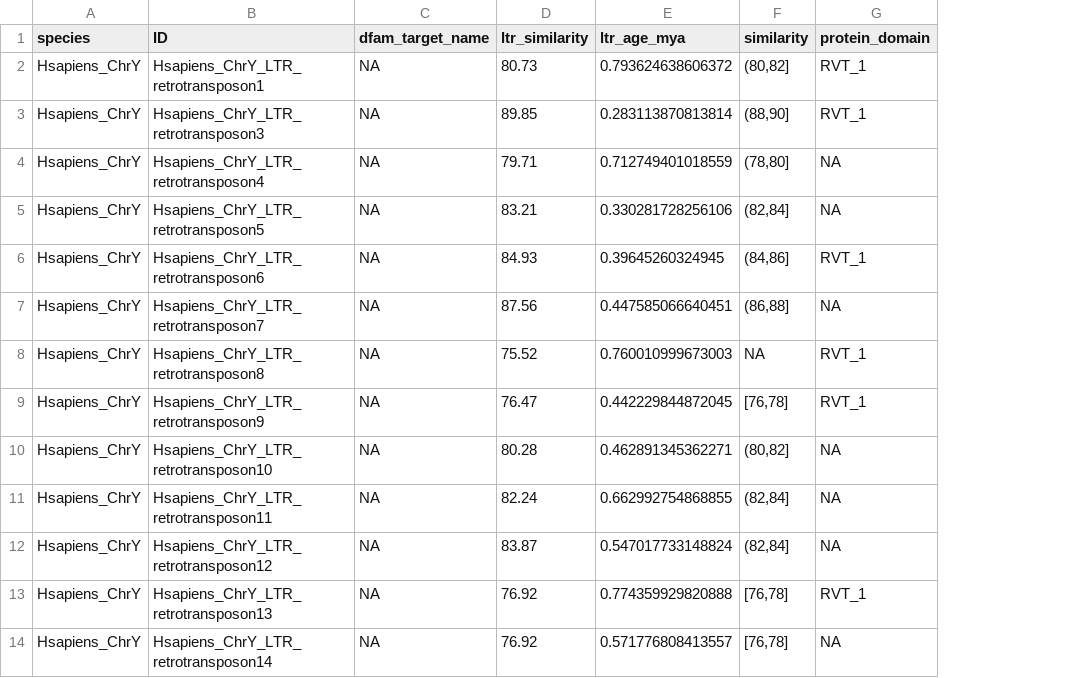
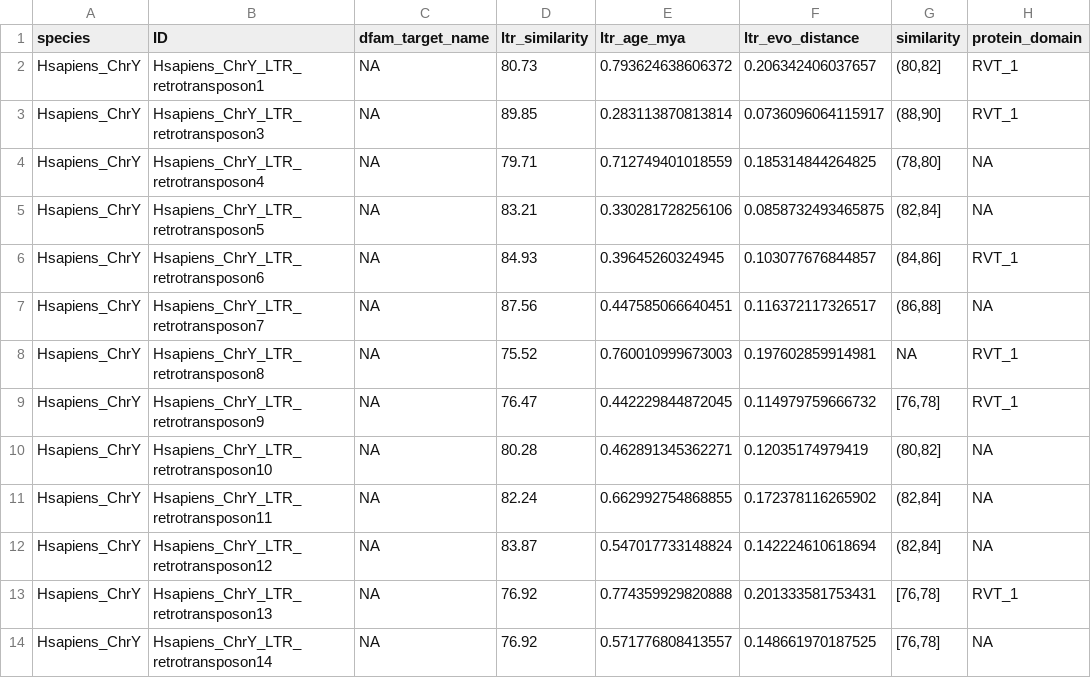
Before and after one commit to HajkD/LTRpred, a TSV file: inst/Hsapiens_ChrY_LTRpred_DataSheet.tsv, drawn as a sheet; only a part is shown; the diff names each change by its address in the sheet, - before the commit and + after, or states it on an @@ line.

Commit message:
update example file

```diff
--- a/inst/Hsapiens_ChrY_LTRpred_DataSheet.tsv
+++ b/inst/Hsapiens_ChrY_LTRpred_DataSheet.tsv
+column F (ltr_evo_distance), rows 2-14: 0.206342406037657 | 0.0736096064115917 | 0.185314844264825 | 0.0858732493465875 | 0.103077676844857 | 0.116372117326517 | 0.197602859914981 | 0.114979759666732 | 0.12035174979419 | 0.172378116265902 | 0.142224610618694 | 0.201333581753431 | 0.148661970187525
```
